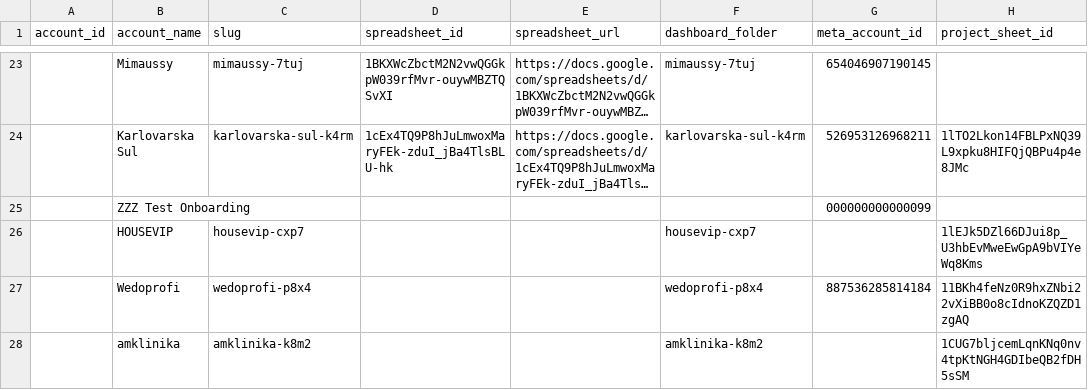
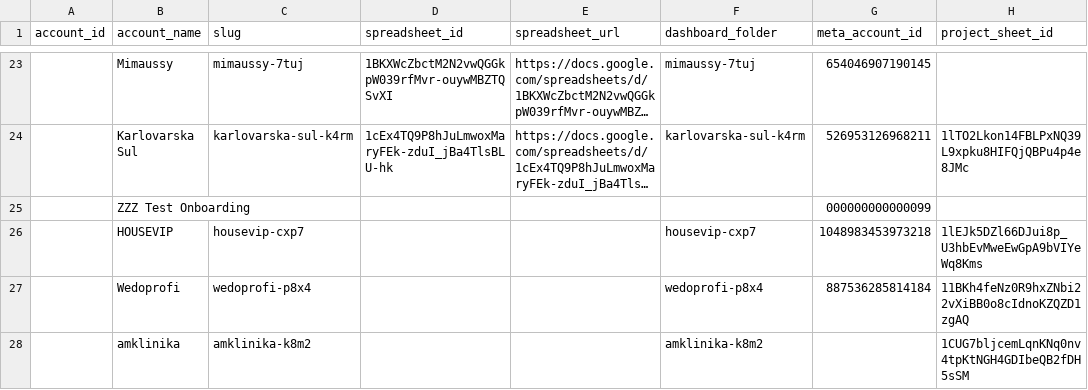
Before and after one commit to toysagency01-bot/toys-reporting, a CSV file: config/clients.csv, drawn as a sheet; only a part is shown, gaps mark what is left out; long unchanged cells end in ….

```diff
--- a/config/clients.csv
+++ b/config/clients.csv
@@ -25,3 +25,3 @@ account_id,account_name,slug,spreadsheet_id,spreadsheet_url,dashboard_folder,met
 ,ZZZ Test Onboarding,,,,,000000000000099,
-,HOUSEVIP,housevip-cxp7,,,housevip-cxp7,,1lEJk5DZl66DJui8p_U3hbEvMweEwGpA9bVIYeWq8Kms
+,HOUSEVIP,housevip-cxp7,,,housevip-cxp7,1048983453973218,1lEJk5DZl66DJui8p_U3hbEvMweEwGpA9bVIYeWq8Kms
 ,Wedoprofi,wedoprofi-p8x4,,,wedoprofi-p8x4,887536285814184,11BKh4feNz0R9hxZNbi22vXiBB0o8cIdnoKZQZD1zgAQ
```
Also changed, not shown: 1 other file.
